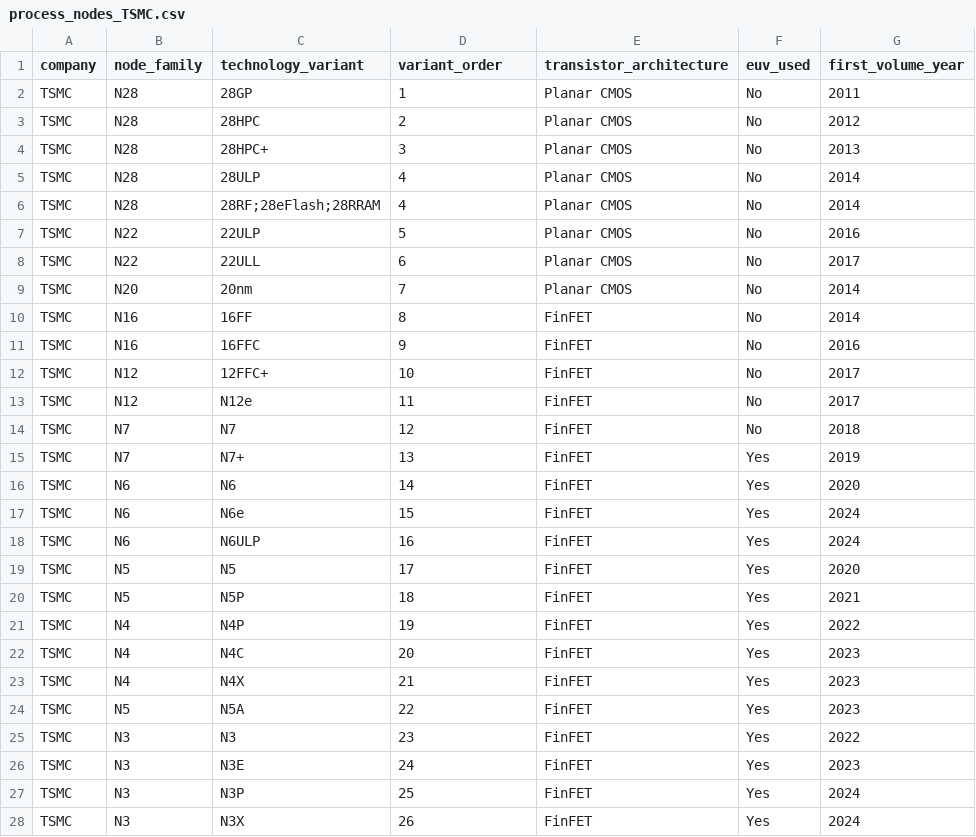
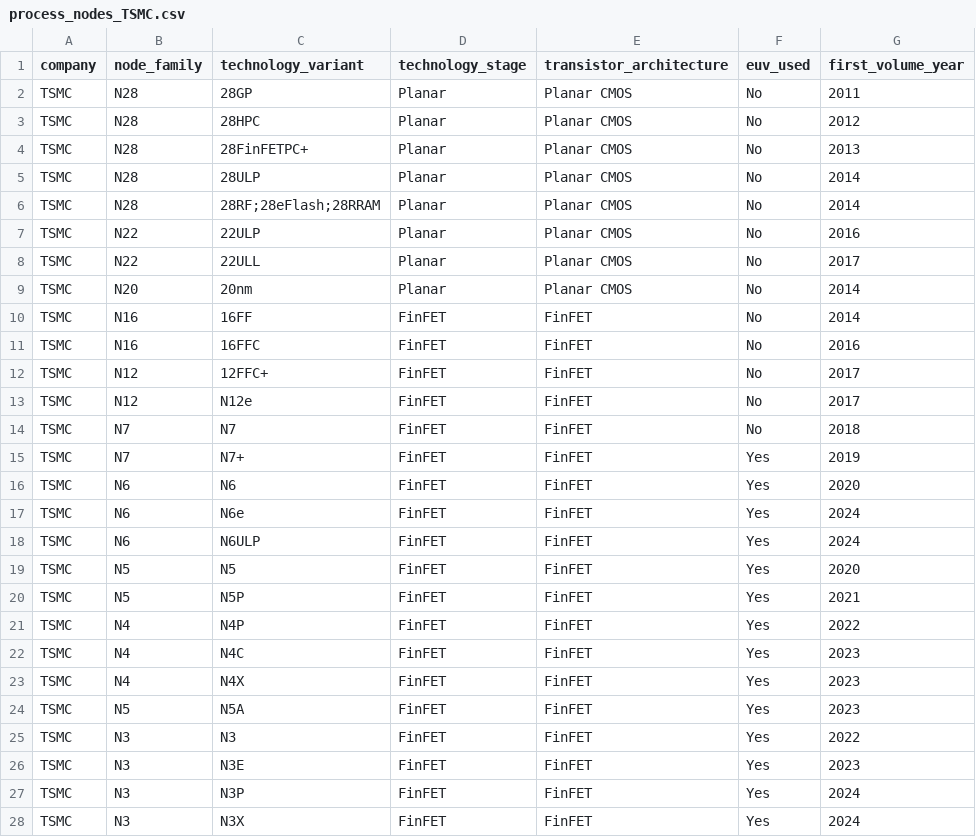
Before and after one commit to rojay0910-boop/foundry-process-inflection, a CSV file: data/process_nodes_TSMC.csv, drawn as a sheet; only a part is shown; the diff covers the shown part only; the diff names each change by its address in the sheet, - before the commit and + after, or states it on an @@ line.

```diff
--- a/data/process_nodes_TSMC.csv
+++ b/data/process_nodes_TSMC.csv
-D1: variant_order
+D1: technology_stage
-D2 (technology_stage): 1
+D2 (technology_stage): Planar
-D3 (technology_stage): 2
+D3 (technology_stage): Planar
-C4 (technology_variant): 28HPC+
+C4 (technology_variant): 28FinFETPC+
-D4 (technology_stage): 3
+D4 (technology_stage): Planar
-D5:D6 (technology_stage): 4
+D5:D6 (technology_stage): Planar
-D7 (technology_stage): 5
+D7 (technology_stage): Planar
-D8 (technology_stage): 6
+D8 (technology_stage): Planar
-D9 (technology_stage): 7
+D9 (technology_stage): Planar
-D10 (technology_stage): 8
+D10 (technology_stage): FinFET
-D11 (technology_stage): 9
+D11 (technology_stage): FinFET
-D12 (technology_stage): 10
+D12 (technology_stage): FinFET
-D13 (technology_stage): 11
+D13 (technology_stage): FinFET
-D14 (technology_stage): 12
+D14 (technology_stage): FinFET
-D15 (technology_stage): 13
+D15 (technology_stage): FinFET
-D16 (technology_stage): 14
+D16 (technology_stage): FinFET
-D17 (technology_stage): 15
+D17 (technology_stage): FinFET
-D18 (technology_stage): 16
+D18 (technology_stage): FinFET
-D19 (technology_stage): 17
+D19 (technology_stage): FinFET
-D20 (technology_stage): 18
+D20 (technology_stage): FinFET
-D21 (technology_stage): 19
+D21 (technology_stage): FinFET
-D22 (technology_stage): 20
+D22 (technology_stage): FinFET
-D23 (technology_stage): 21
+D23 (technology_stage): FinFET
-D24 (technology_stage): 22
+D24 (technology_stage): FinFET
-D25 (technology_stage): 23
+D25 (technology_stage): FinFET
-D26 (technology_stage): 24
+D26 (technology_stage): FinFET
-D27 (technology_stage): 25
+D27 (technology_stage): FinFET
-D28 (technology_stage): 26
+D28 (technology_stage): FinFET
```
Also changed, not shown: 5 edited cells elsewhere in this file, data/process_nodes_Intel.csv, data/process_nodes_Samsung.csv, 4 other files.
